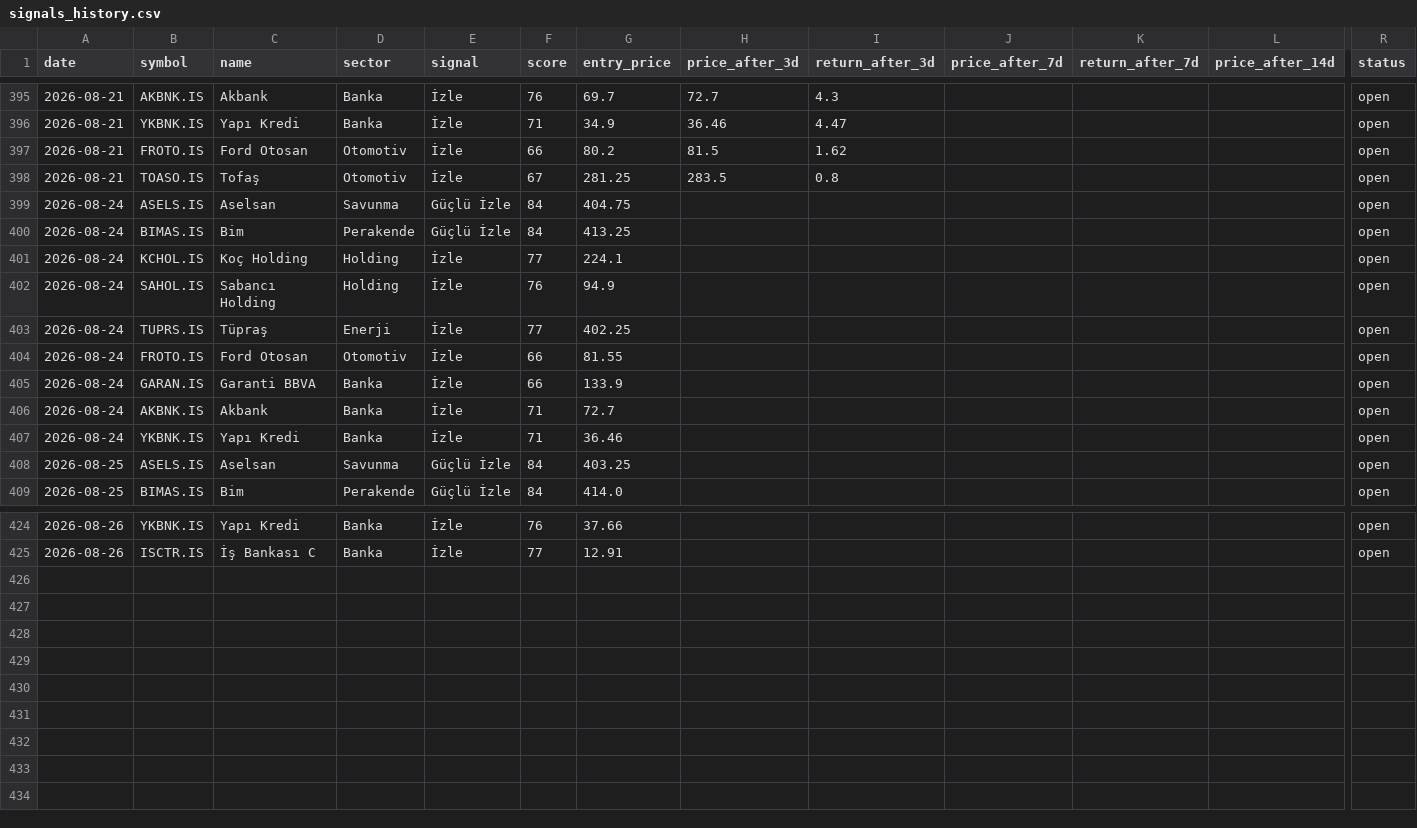
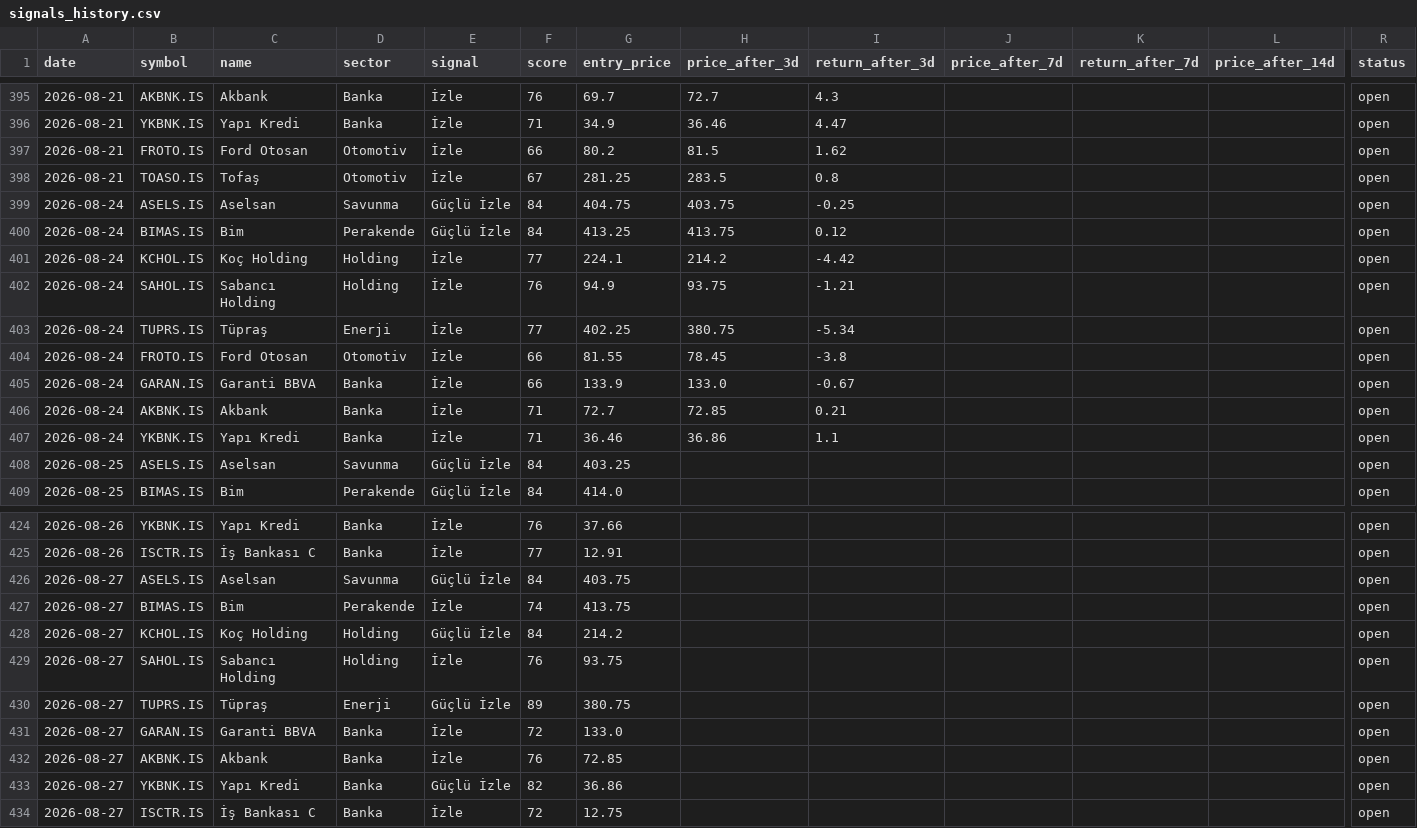
Before and after one commit to semreerol/BistTraderBot, a CSV file: data/signals_history.csv, drawn as a sheet; only a part is shown, gaps mark what is left out; rows hold the shown columns only; the diff covers the shown part only; the diff names each change by its address in the sheet, - before the commit and + after, or states it on an @@ line.

```diff
--- a/data/signals_history.csv
+++ b/data/signals_history.csv
-H399 (price_after_3d): (empty)
+H399 (price_after_3d): 403.75
-I399 (return_after_3d): (empty)
+I399 (return_after_3d): -0.25
-H400 (price_after_3d): (empty)
+H400 (price_after_3d): 413.75
-I400 (return_after_3d): (empty)
+I400 (return_after_3d): 0.12
-H401 (price_after_3d): (empty)
+H401 (price_after_3d): 214.2
-I401 (return_after_3d): (empty)
+I401 (return_after_3d): -4.42
-H402 (price_after_3d): (empty)
+H402 (price_after_3d): 93.75
-I402 (return_after_3d): (empty)
+I402 (return_after_3d): -1.21
-H403 (price_after_3d): (empty)
+H403 (price_after_3d): 380.75
-I403 (return_after_3d): (empty)
+I403 (return_after_3d): -5.34
-H404 (price_after_3d): (empty)
+H404 (price_after_3d): 78.45
-I404 (return_after_3d): (empty)
+I404 (return_after_3d): -3.8
-H405 (price_after_3d): (empty)
+H405 (price_after_3d): 133.0
-I405 (return_after_3d): (empty)
+I405 (return_after_3d): -0.67
-H406 (price_after_3d): (empty)
+H406 (price_after_3d): 72.85
-I406 (return_after_3d): (empty)
+I406 (return_after_3d): 0.21
-H407 (price_after_3d): (empty)
+H407 (price_after_3d): 36.86
-I407 (return_after_3d): (empty)
+I407 (return_after_3d): 1.1
+row 426: 2026-08-27 | ASELS.IS | Aselsan | Savunma | Güçlü İzle | 84 | 403.75 |  |  |  |  |  | open
+row 427: 2026-08-27 | BIMAS.IS | Bim | Perakende | İzle | 74 | 413.75 |  |  |  |  |  | open
+row 428: 2026-08-27 | KCHOL.IS | Koç Holding | Holding | Güçlü İzle | 84 | 214.2 |  |  |  |  |  | open
+row 429: 2026-08-27 | SAHOL.IS | Sabancı Holding | Holding | İzle | 76 | 93.75 |  |  |  |  |  | open
+row 430: 2026-08-27 | TUPRS.IS | Tüpraş | Enerji | Güçlü İzle | 89 | 380.75 |  |  |  |  |  | open
+row 431: 2026-08-27 | GARAN.IS | Garanti BBVA | Banka | İzle | 72 | 133.0 |  |  |  |  |  | open
+row 432: 2026-08-27 | AKBNK.IS | Akbank | Banka | İzle | 76 | 72.85 |  |  |  |  |  | open
+row 433: 2026-08-27 | YKBNK.IS | Yapı Kredi | Banka | Güçlü İzle | 82 | 36.86 |  |  |  |  |  | open
+row 434: 2026-08-27 | ISCTR.IS | İş Bankası C | Banka | İzle | 72 | 12.75 |  |  |  |  |  | open
```
Also changed, not shown: 28 edited cells elsewhere in this file.
